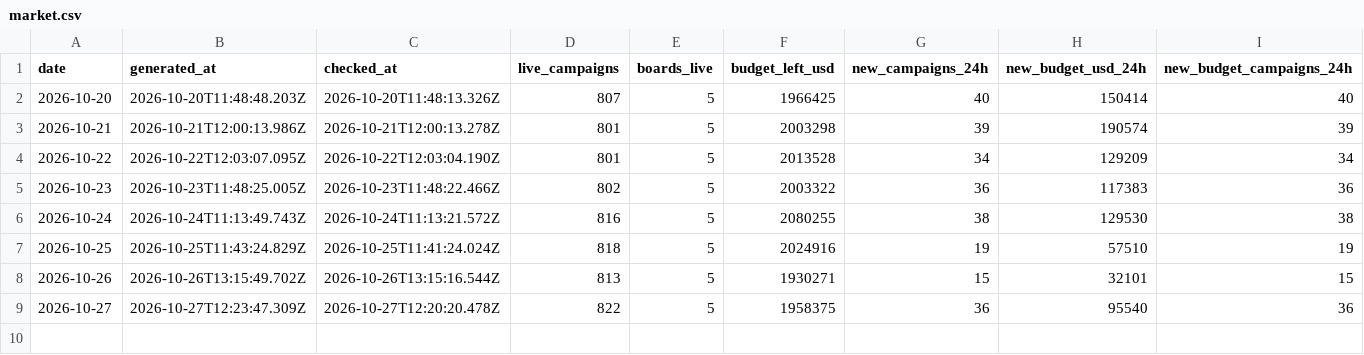
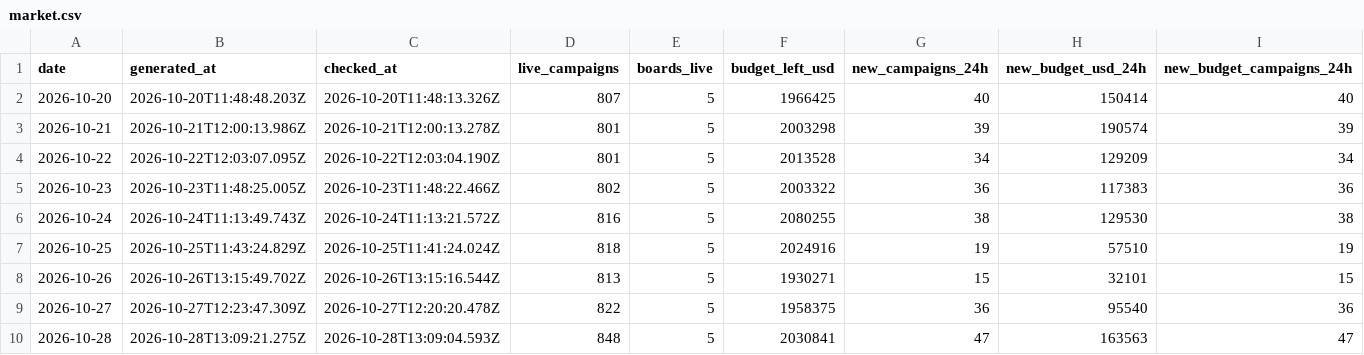
Before and after one commit to ClippingAlpha/clipping-market-data, a CSV file: data/market.csv, drawn as a sheet; only a part is shown; rows hold the shown columns only; the diff names each change by its address in the sheet, - before the commit and + after, or states it on an @@ line.

```diff
--- a/data/market.csv
+++ b/data/market.csv
+row 10: 2026-10-28 | 2026-10-28T13:09:21.275Z | 2026-10-28T13:09:04.593Z | 848 | 5 | 2030841 | 47 | 163563 | 47
```
Also changed, not shown: data/csv/boards-2026-10.csv, data/csv/cpm-index-2026-10.csv, 2 other files.
